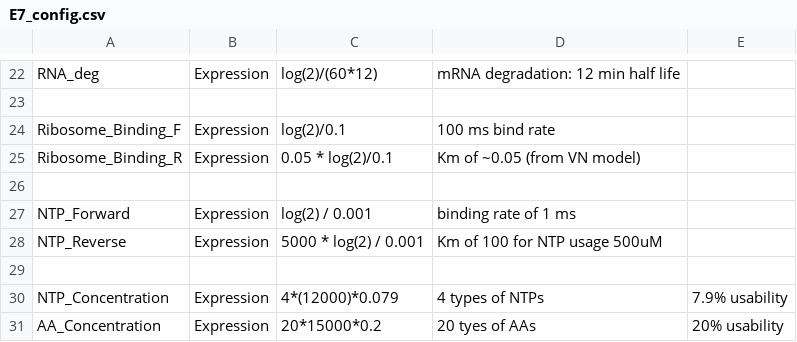
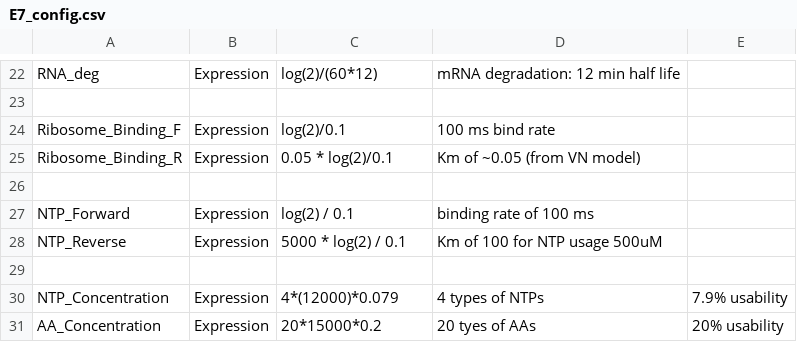
Before and after one commit to BuildACell/txtlsim, a CSV file: trunk/E7_config.csv, drawn as a sheet; only a part is shown, gaps mark what is left out.

```diff
--- a/trunk/E7_config.csv
+++ b/trunk/E7_config.csv
@@ -26,4 +26,4 @@ Ribosome_Binding_R, Expression, 0.05 * log(2)/0.1, Km of ~0.05 (from VN model)
 
-NTP_Forward,Expression, log(2) / 0.001, binding rate of 1 ms
-NTP_Reverse,Expression, 5000 * log(2) / 0.001, Km of 100 for NTP usage 500uM
+NTP_Forward,Expression, log(2) / 0.1, binding rate of 100 ms
+NTP_Reverse,Expression, 5000 * log(2) / 0.1, Km of 100 for NTP usage 500uM
 
```
Also changed, not shown: trunk/E6_config.csv, trunk/E8_config.csv, 8 other files.
